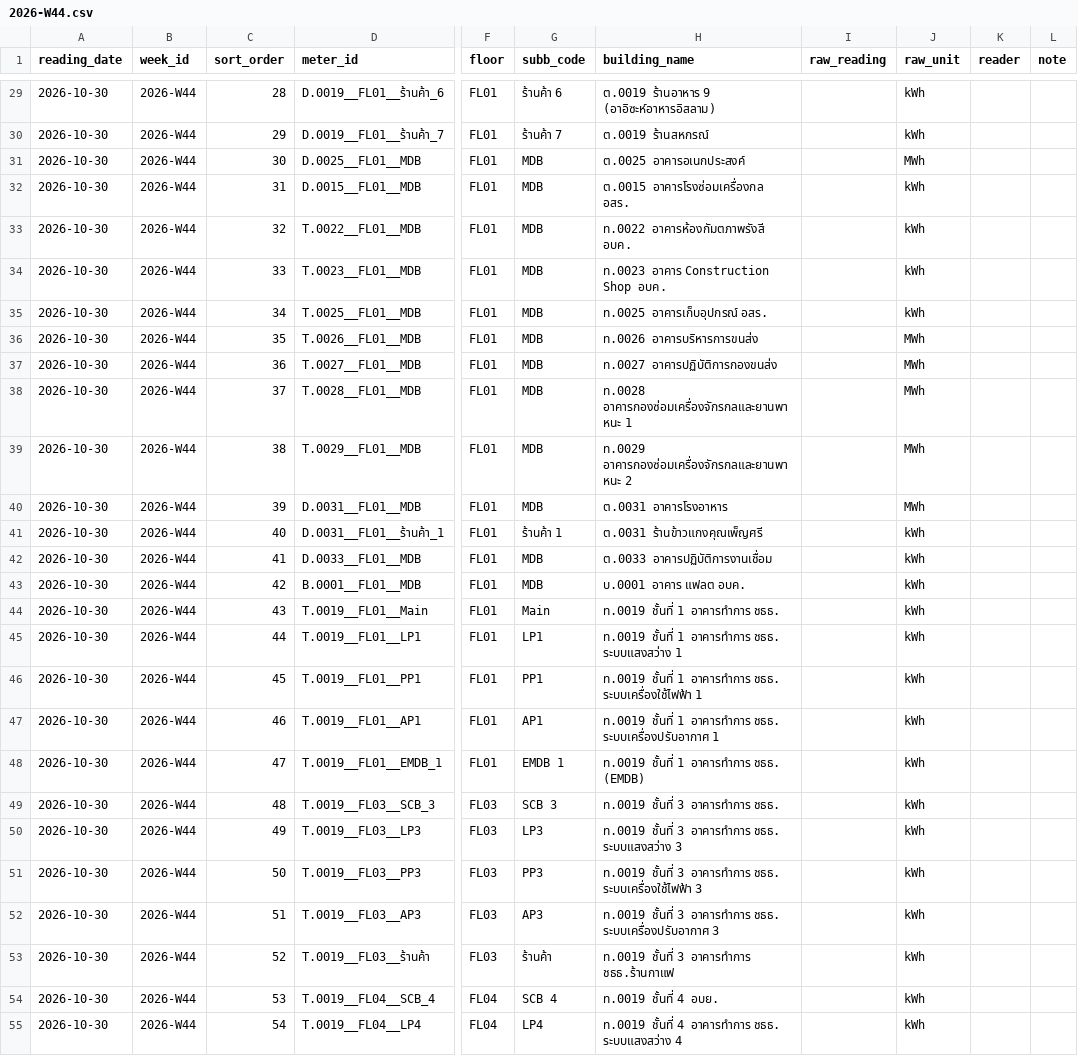
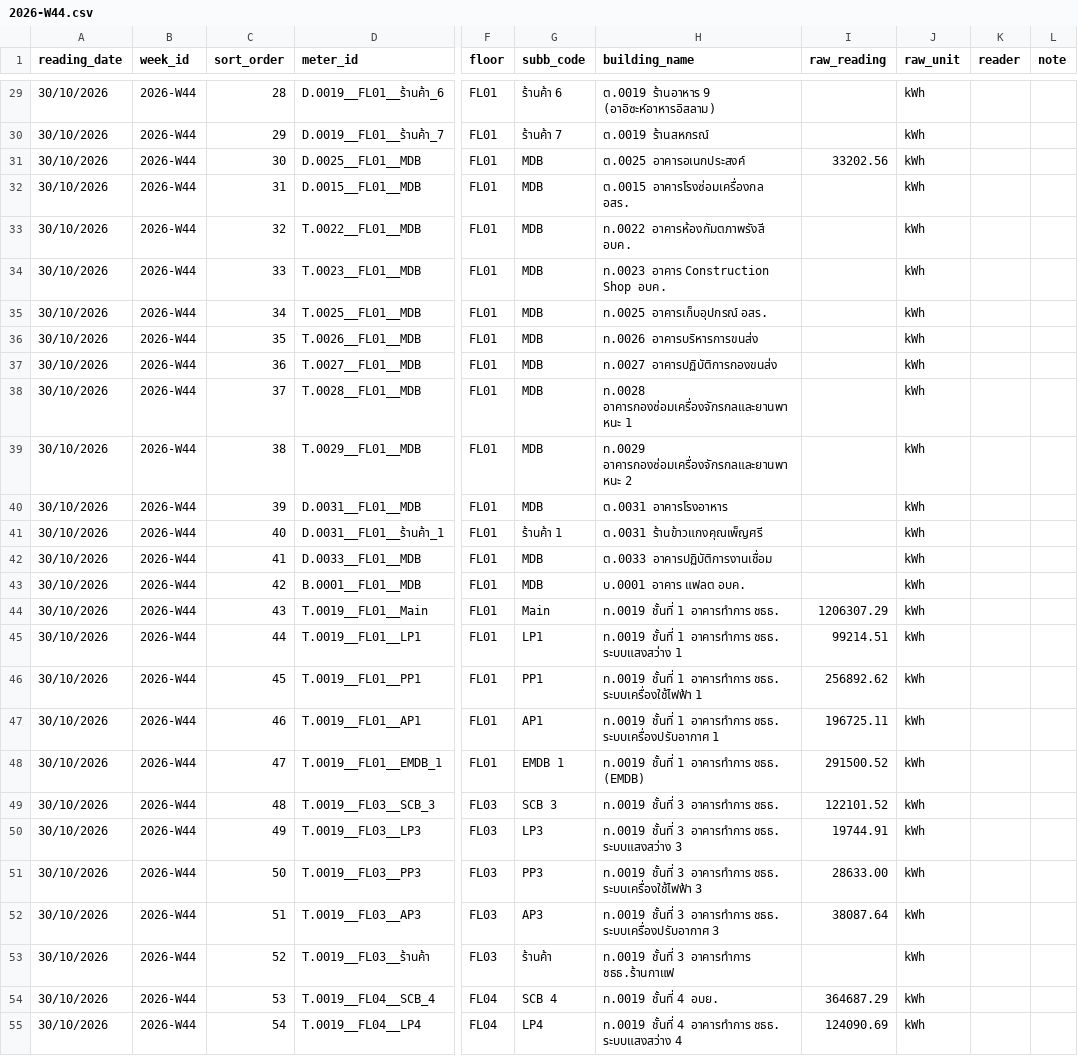
Before and after one commit to maleeart/Energy-Dashboard, a CSV file: forms/2026-W44.csv, drawn as a sheet; only a part is shown, gaps mark what is left out; the diff covers the shown part only; the diff names each change by its address in the sheet, - before the commit and + after, or states it on an @@ line.

```diff
--- a/forms/2026-W44.csv
+++ b/forms/2026-W44.csv
-A29:A55 (reading_date): 2026-10-30
+A29:A55 (reading_date): 30/10/2026
-I31 (raw_reading): (empty)
+I31 (raw_reading): 33202.56
-J31 (raw_unit): MWh
+J31 (raw_unit): kWh
-J36:J40 (raw_unit): MWh
+J36:J40 (raw_unit): kWh
-I44 (raw_reading): (empty)
+I44 (raw_reading): 1206307.29
-I45 (raw_reading): (empty)
+I45 (raw_reading): 99214.51
-I46 (raw_reading): (empty)
+I46 (raw_reading): 256892.62
-I47 (raw_reading): (empty)
+I47 (raw_reading): 196725.11
-I48 (raw_reading): (empty)
+I48 (raw_reading): 291500.52
-I49 (raw_reading): (empty)
+I49 (raw_reading): 122101.52
-I50 (raw_reading): (empty)
+I50 (raw_reading): 19744.91
-I51 (raw_reading): (empty)
+I51 (raw_reading): 28633.00
-I52 (raw_reading): (empty)
+I52 (raw_reading): 38087.64
-I54 (raw_reading): (empty)
+I54 (raw_reading): 364687.29
-I55 (raw_reading): (empty)
+I55 (raw_reading): 124090.69
```
Also changed, not shown: 124 edited cells elsewhere in this file.
